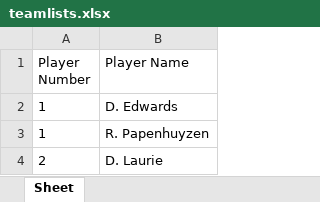
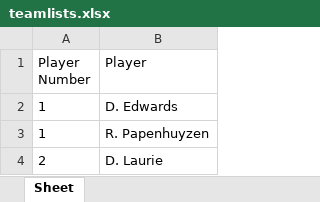
Before and after one commit to rrit5727/fantasy-trade-calculator, an Excel workbook: src/teamlists.xlsx, sheet Sheet, drawn as a sheet; only a part is shown; values as stored, in another font and other column widths than the file's, no borders; the diff names each change by its address in the sheet, - before the commit and + after, or states it on an @@ line.

Commit message:
update team_lists_db.py so team_lists column headings align with player_stats

```diff
--- a/src/teamlists.xlsx (sheet Sheet)
+++ b/src/teamlists.xlsx (sheet Sheet)
-B1: Player Name
+B1: Player
```
Also changed, not shown: 2 other files.
